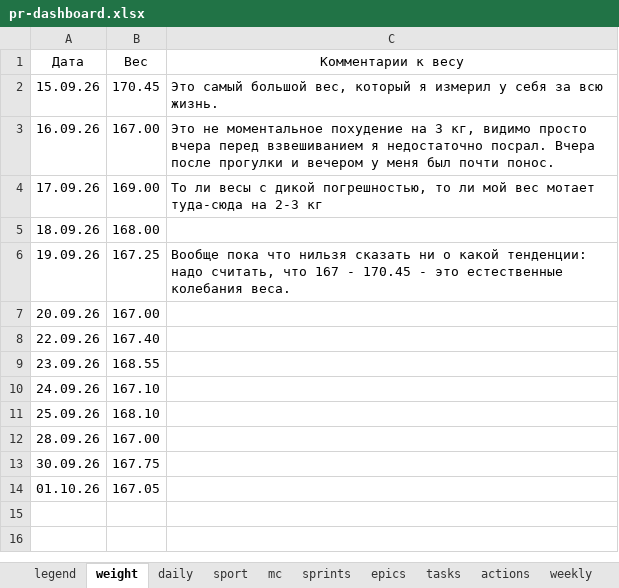
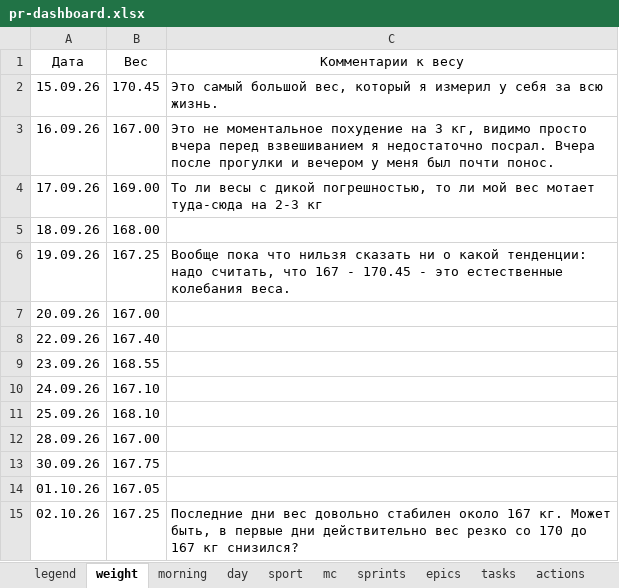
Before and after one commit to slqamsk/pr, an Excel workbook: files/pr-dashboard.xlsx, sheet weight, drawn as a sheet; values as stored, in another font and other column widths than the file's, no borders; charts and pictures not drawn; the diff names each change by its address in the sheet, - before the commit and + after, or states it on an @@ line.

```diff
--- a/files/pr-dashboard.xlsx (sheet weight)
+++ b/files/pr-dashboard.xlsx (sheet weight)
-sheet tab: daily
+sheet tab: morning
+sheet tab: day
+row 15: 02.10.26 | 167.25 | Последние дни вес довольно стабилен около 167 кг. Может быть, в первые дни действительно вес резко со 170 до 167 кг снизился?
```
Also changed, not shown: sheet tasks, sheet sport, sheet epics, sheet mc, sheet actions, sheet morning, 2 more sheets, formulas that keep their value, hidden cells, charts or pictures, 32 other files.
